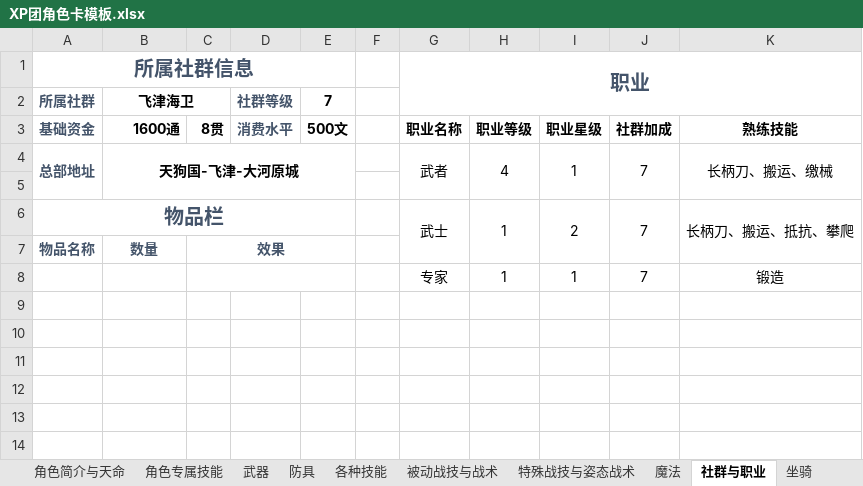
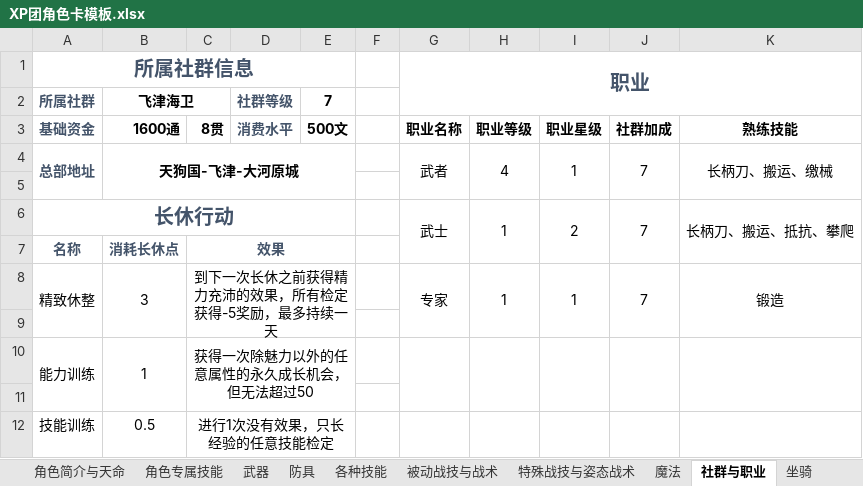
Before and after one commit to amiduMotokyo/xp-wiki, an Excel workbook: docs/XP团角色卡模板.xlsx, sheet 社群与职业, drawn as a sheet; only a part is shown; values as stored, in another font and other column widths than the file's, no borders; removed rows and columns are numbered as before the commit, all else as after; rows hold the shown columns only; the diff names each change by its address in the sheet, - before the commit and + after, or states it on an @@ line.

```diff
--- a/docs/XP团角色卡模板.xlsx (sheet 社群与职业)
+++ b/docs/XP团角色卡模板.xlsx (sheet 社群与职业)
-A6: 物品栏
+A6: 长休行动
-row 7: 物品名称 | 数量 | 效果
+row 7: 名称 | 消耗长休点 | 效果
-A8: (empty)
+A8: 精致休整
+A8:A9 merged
-B8: (empty)
+B8: 3
+B8:B9 merged
-C8: (empty)
+C8: 到下一次长休之前获得精力充沛的效果，所有检定获得-5奖励，最多持续一天
+G8:G9 merged
+H8:H9 merged
+I8:I9 merged
+J8:J9 merged
+row 9: (empty)
+row 10: 能力训练 | 1 | 获得一次除魅力以外的任意属性的永久成长机会，但无法超过50
+row 11: (empty)
+row 12: 技能训练 | 0.5 | 进行1次没有效果，只长经验的任意技能检定
```
Also changed, not shown: charts or pictures, 12 other files.
